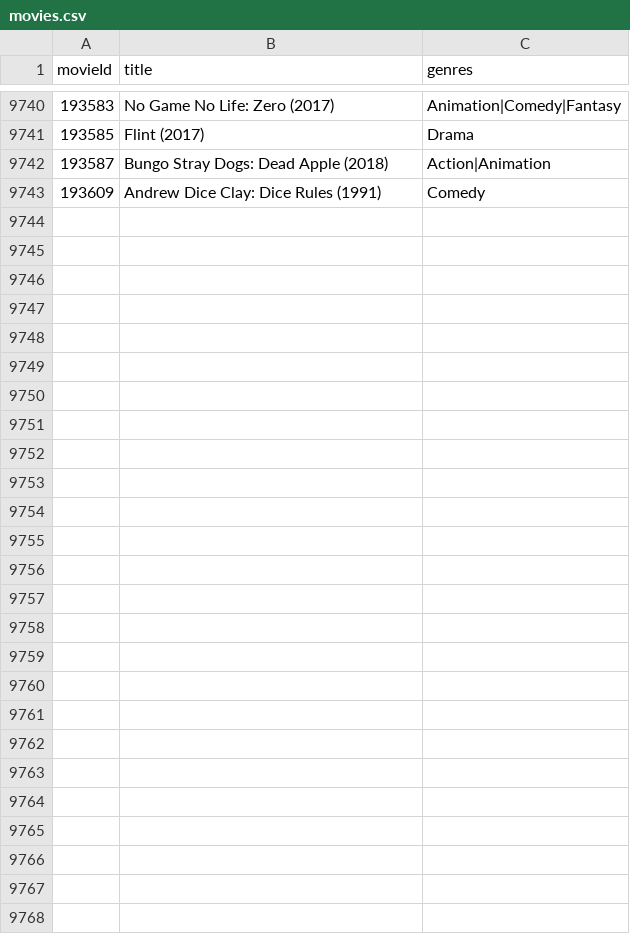
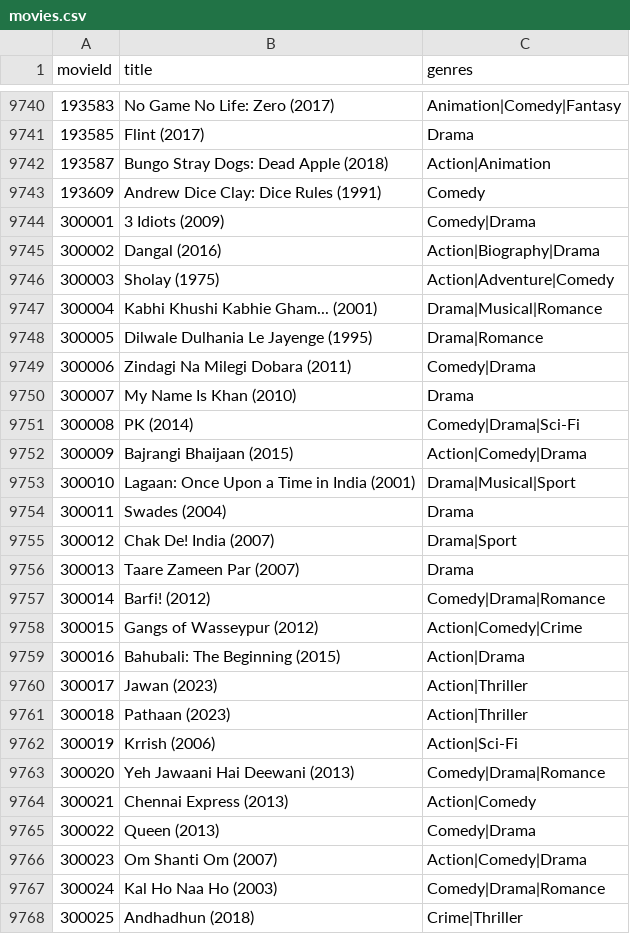
Before and after one commit to Vansh060206/moviereccomender, a CSV file: Backend/app/data/movies.csv, drawn as a sheet; only a part is shown, gaps mark what is left out.

Commit message:
feat: integrate TMDB 5000 dataset for AI recommender system

```diff
--- a/Backend/app/data/movies.csv
+++ b/Backend/app/data/movies.csv
@@ -9743 +9743,26 @@ movieId,title,genres
 193609,Andrew Dice Clay: Dice Rules (1991),Comedy
+300001,3 Idiots (2009),Comedy|Drama
+300002,Dangal (2016),Action|Biography|Drama
+300003,Sholay (1975),Action|Adventure|Comedy
+300004,Kabhi Khushi Kabhie Gham... (2001),Drama|Musical|Romance
+300005,Dilwale Dulhania Le Jayenge (1995),Drama|Romance
+300006,Zindagi Na Milegi Dobara (2011),Comedy|Drama
+300007,My Name Is Khan (2010),Drama
+300008,PK (2014),Comedy|Drama|Sci-Fi
+300009,Bajrangi Bhaijaan (2015),Action|Comedy|Drama
+300010,Lagaan: Once Upon a Time in India (2001),Drama|Musical|Sport
+300011,Swades (2004),Drama
+300012,Chak De! India (2007),Drama|Sport
+300013,Taare Zameen Par (2007),Drama
+300014,Barfi! (2012),Comedy|Drama|Romance
+300015,Gangs of Wasseypur (2012),Action|Comedy|Crime
+300016,Bahubali: The Beginning (2015),Action|Drama
+300017,Jawan (2023),Action|Thriller
+300018,Pathaan (2023),Action|Thriller
+300019,Krrish (2006),Action|Sci-Fi
+300020,Yeh Jawaani Hai Deewani (2013),Comedy|Drama|Romance
+300021,Chennai Express (2013),Action|Comedy
+300022,Queen (2013),Comedy|Drama
+300023,Om Shanti Om (2007),Action|Comedy|Drama
+300024,Kal Ho Naa Ho (2003),Comedy|Drama|Romance
+300025,Andhadhun (2018),Crime|Thriller
```
Also changed, not shown: 28 other files.
